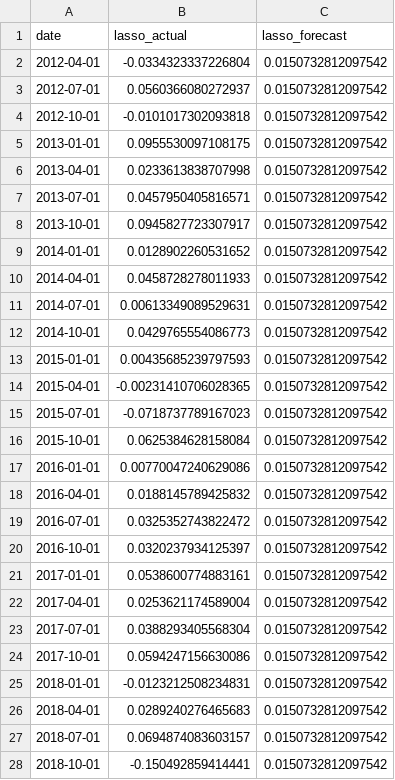
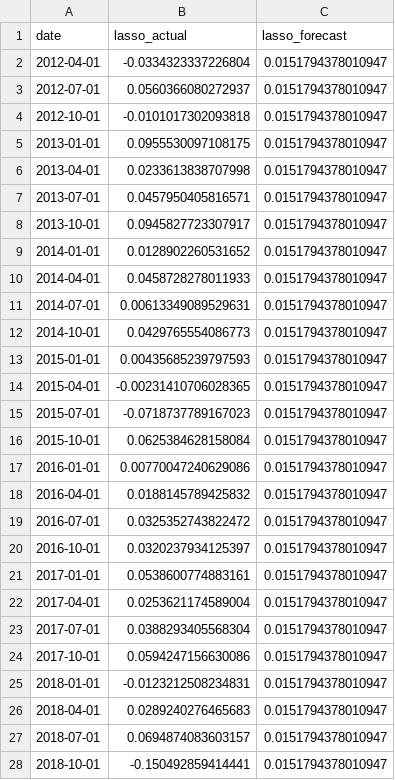
Before and after one commit to mnadhifh/EC4308_SP500, a CSV file: data/lasso_predictions.csv, drawn as a sheet; only a part is shown; the diff covers the shown part only.

```diff
--- a/data/lasso_predictions.csv
+++ b/data/lasso_predictions.csv
@@ -1,28 +1,28 @@
 "date","lasso_actual","lasso_forecast"
-2012-04-01,-0.0334323337226804,0.0150732812097542
-2012-07-01,0.0560366080272937,0.0150732812097542
-2012-10-01,-0.0101017302093818,0.0150732812097542
-2013-01-01,0.0955530097108175,0.0150732812097542
-2013-04-01,0.0233613838707998,0.0150732812097542
-2013-07-01,0.0457950405816571,0.0150732812097542
-2013-10-01,0.0945827723307917,0.0150732812097542
-2014-01-01,0.0128902260531652,0.0150732812097542
-2014-04-01,0.0458728278011933,0.0150732812097542
-2014-07-01,0.00613349089529631,0.0150732812097542
-2014-10-01,0.0429765554086773,0.0150732812097542
-2015-01-01,0.00435685239797593,0.0150732812097542
-2015-04-01,-0.00231410706028365,0.0150732812097542
-2015-07-01,-0.0718737789167023,0.0150732812097542
-2015-10-01,0.0625384628158084,0.0150732812097542
-2016-01-01,0.00770047240629086,0.0150732812097542
-2016-04-01,0.0188145789425832,0.0150732812097542
-2016-07-01,0.0325352743822472,0.0150732812097542
-2016-10-01,0.0320237934125397,0.0150732812097542
-2017-01-01,0.0538600774883161,0.0150732812097542
-2017-04-01,0.0253621174589004,0.0150732812097542
-2017-07-01,0.0388293405568304,0.0150732812097542
-2017-10-01,0.0594247156630086,0.0150732812097542
-2018-01-01,-0.0123212508234831,0.0150732812097542
-2018-04-01,0.0289240276465683,0.0150732812097542
-2018-07-01,0.0694874083603157,0.0150732812097542
-2018-10-01,-0.150492859414441,0.0150732812097542
+2012-04-01,-0.0334323337226804,0.0151794378010947
+2012-07-01,0.0560366080272937,0.0151794378010947
+2012-10-01,-0.0101017302093818,0.0151794378010947
+2013-01-01,0.0955530097108175,0.0151794378010947
+2013-04-01,0.0233613838707998,0.0151794378010947
+2013-07-01,0.0457950405816571,0.0151794378010947
+2013-10-01,0.0945827723307917,0.0151794378010947
+2014-01-01,0.0128902260531652,0.0151794378010947
+2014-04-01,0.0458728278011933,0.0151794378010947
+2014-07-01,0.00613349089529631,0.0151794378010947
+2014-10-01,0.0429765554086773,0.0151794378010947
+2015-01-01,0.00435685239797593,0.0151794378010947
+2015-04-01,-0.00231410706028365,0.0151794378010947
+2015-07-01,-0.0718737789167023,0.0151794378010947
+2015-10-01,0.0625384628158084,0.0151794378010947
+2016-01-01,0.00770047240629086,0.0151794378010947
+2016-04-01,0.0188145789425832,0.0151794378010947
+2016-07-01,0.0325352743822472,0.0151794378010947
+2016-10-01,0.0320237934125397,0.0151794378010947
+2017-01-01,0.0538600774883161,0.0151794378010947
+2017-04-01,0.0253621174589004,0.0151794378010947
+2017-07-01,0.0388293405568304,0.0151794378010947
+2017-10-01,0.0594247156630086,0.0151794378010947
+2018-01-01,-0.0123212508234831,0.0151794378010947
+2018-04-01,0.0289240276465683,0.0151794378010947
+2018-07-01,0.0694874083603157,0.0151794378010947
+2018-10-01,-0.150492859414441,0.0151794378010947
```
Also changed, not shown: 24 edited cells elsewhere in this file, 6 other files.
